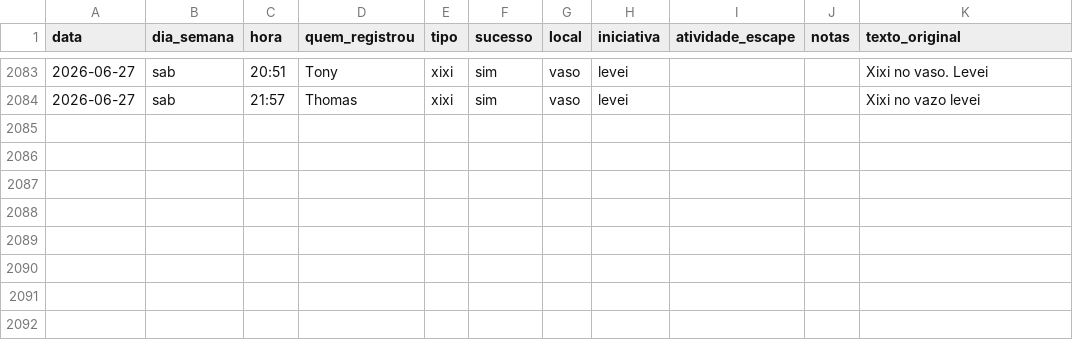
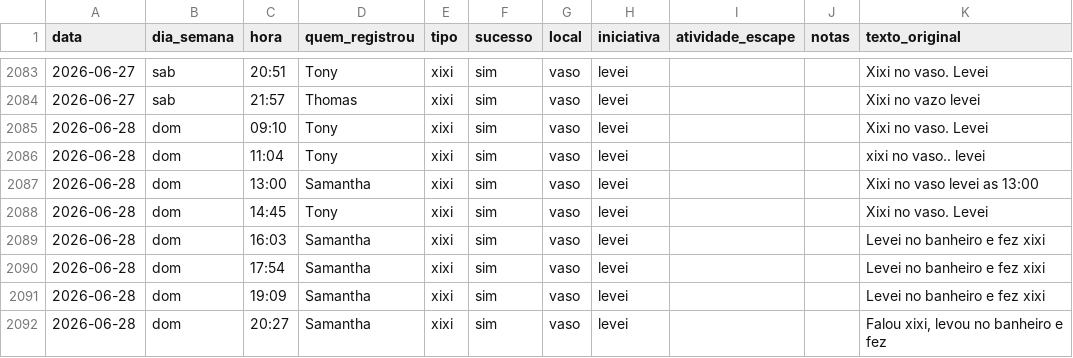
Before and after one commit to tonylampada/xixicoco, a CSV file: xixicoco.csv, drawn as a sheet; only a part is shown, gaps mark what is left out.

Commit message:
Update xixicoco dashboard 2026-06-29

```diff
--- a/xixicoco.csv
+++ b/xixicoco.csv
@@ -2084 +2084,9 @@ data,dia_semana,hora,quem_registrou,tipo,sucesso,local,iniciativa,atividade_esca
 2026-06-27,sab,21:57,Thomas,xixi,sim,vaso,levei,,,Xixi no vazo levei
+2026-06-28,dom,09:10,Tony,xixi,sim,vaso,levei,,,Xixi no vaso. Levei
+2026-06-28,dom,11:04,Tony,xixi,sim,vaso,levei,,,xixi no vaso.. levei
+2026-06-28,dom,13:00,Samantha,xixi,sim,vaso,levei,,,Xixi no vaso levei as 13:00
+2026-06-28,dom,14:45,Tony,xixi,sim,vaso,levei,,,Xixi no vaso. Levei
+2026-06-28,dom,16:03,Samantha,xixi,sim,vaso,levei,,,Levei no banheiro e fez xixi
+2026-06-28,dom,17:54,Samantha,xixi,sim,vaso,levei,,,Levei no banheiro e fez xixi
+2026-06-28,dom,19:09,Samantha,xixi,sim,vaso,levei,,,Levei no banheiro e fez xixi
+2026-06-28,dom,20:27,Samantha,xixi,sim,vaso,levei,,,"Falou xixi, levou no banheiro e fez"
```
